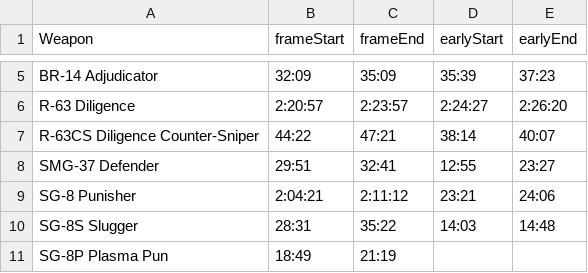
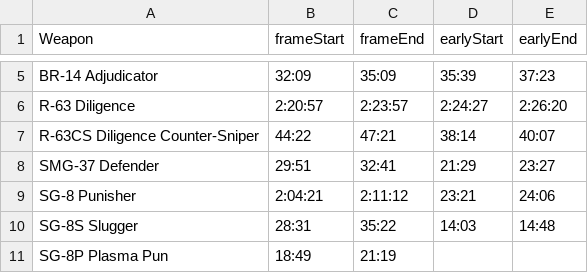
Before and after one commit to zeddidragon/helldivers-calc, a CSV file: reloads.csv, drawn as a sheet; only a part is shown, gaps mark what is left out.

Commit message:
fixed defender mistake

```diff
--- a/reloads.csv
+++ b/reloads.csv
@@ -7,3 +7,3 @@ R-63 Diligence,2:20:57,2:23:57,2:24:27,2:26:20
 R-63CS Diligence Counter-Sniper,44:22,47:21,38:14,40:07
-SMG-37 Defender,29:51,32:41,12:55,23:27
+SMG-37 Defender,29:51,32:41,21:29,23:27
 SG-8 Punisher,2:04:21,2:11:12,23:21,24:06
```
